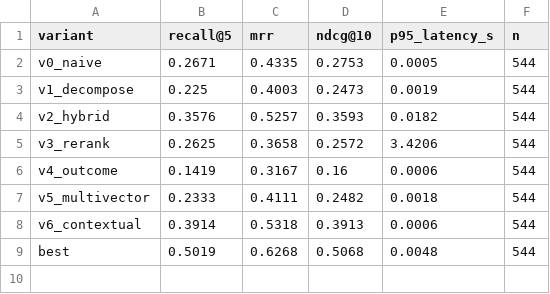
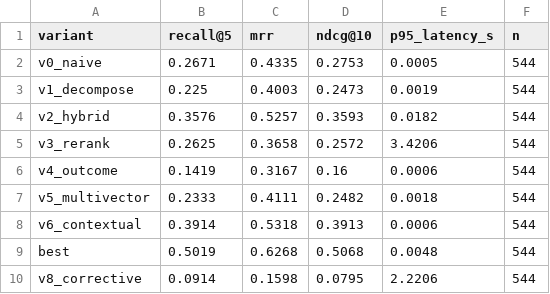
Before and after one commit to waqasmalik0007/gigbid, a CSV file: evals/results/rag_main.csv, drawn as a sheet.

```diff
--- a/evals/results/rag_main.csv
+++ b/evals/results/rag_main.csv
@@ -9 +9,2 @@ v6_contextual,0.3914,0.5318,0.3913,0.0006,544
 best,0.5019,0.6268,0.5068,0.0048,544
+v8_corrective,0.0914,0.1598,0.0795,2.2206,544
```
Also changed, not shown: 7 other files.
